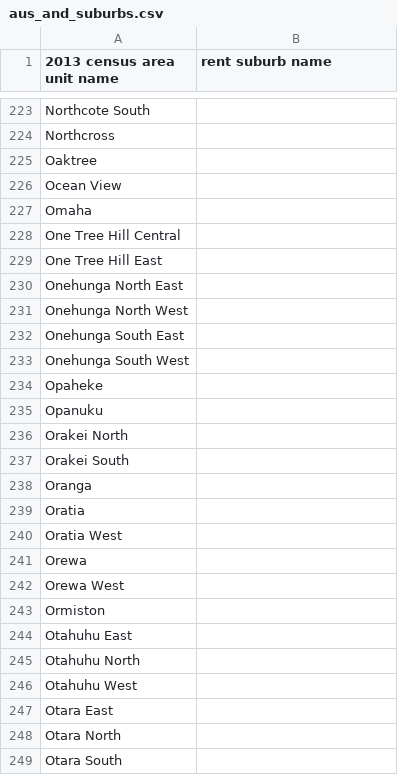
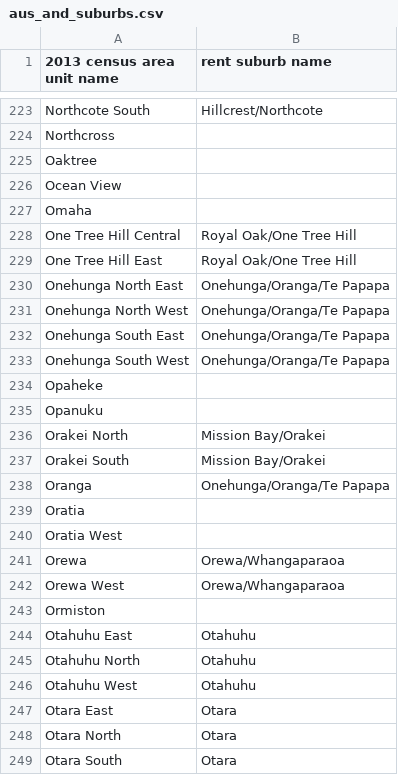
Before and after one commit to nicolasfauchereau/affordability_in_nz, a CSV file: data/aus_and_suburbs.csv, drawn as a sheet; only a part is shown, gaps mark what is left out; the diff covers the shown part only; the diff names each change by its address in the sheet, - before the commit and + after, or states it on an @@ line.

Commit message:
Updated map to 2013 area units. aus_and_suburbs.csv could use a more thorough combing to match more pairs of area units and suburbs.

```diff
--- a/data/aus_and_suburbs.csv
+++ b/data/aus_and_suburbs.csv
-B223 (rent suburb name): (empty)
+B223 (rent suburb name): Hillcrest/Northcote
-B228:B229 (rent suburb name): (empty)
+B228:B229 (rent suburb name): Royal Oak/One Tree Hill
-B230:B233 (rent suburb name): (empty)
+B230:B233 (rent suburb name): Onehunga/Oranga/Te Papapa
-B236:B237 (rent suburb name): (empty)
+B236:B237 (rent suburb name): Mission Bay/Orakei
-B238 (rent suburb name): (empty)
+B238 (rent suburb name): Onehunga/Oranga/Te Papapa
-B241:B242 (rent suburb name): (empty)
+B241:B242 (rent suburb name): Orewa/Whangaparaoa
-B244:B246 (rent suburb name): (empty)
+B244:B246 (rent suburb name): Otahuhu
-B247:B249 (rent suburb name): (empty)
+B247:B249 (rent suburb name): Otara
```
Also changed, not shown: 163 edited cells elsewhere in this file, 5 other files.
